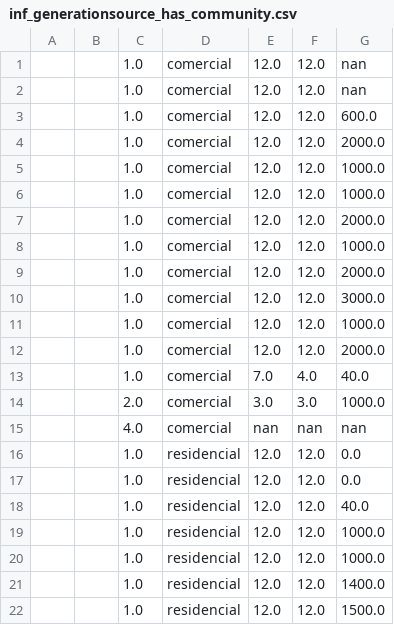
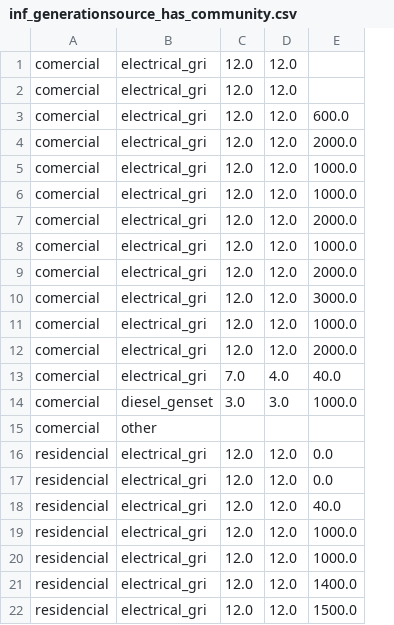
Before and after one commit to guillermosanchezg/NAUTIA, a CSV file: DesarrolloPy/DataSetFinales/inf_generationsource_has_community.csv, drawn as a sheet; only a part is shown; removed rows and columns are numbered as before the commit, all else as after; the diff covers the shown part only; the diff names each change by its address in the sheet, - before the commit and + after, or states it on an @@ line.

```diff
--- a/DesarrolloPy/DataSetFinales/inf_generationsource_has_community.csv
+++ b/DesarrolloPy/DataSetFinales/inf_generationsource_has_community.csv
-column A, empty
-column B, empty
-column C, rows 1-14: 1.0 | 1.0 | 1.0 | 1.0 | 1.0 | 1.0 | 1.0 | 1.0 | 1.0 | 1.0 | 1.0 | 1.0 | 1.0 | 2.0; rows 16-22: all 1.0
+column B, rows 1-14: electrical_gri | electrical_gri | electrical_gri | electrical_gri | electrical_gri | electrical_gri | electrical_gri | electrical_gri | electrical_gri | electrical_gri | electrical_gri | electrical_gri | electrical_gri | diesel_genset; rows 16-22: all electrical_gri
-E1:E2: nan
+E1:E2: (empty)
-row 15:  |  | 4.0 | comercial | nan | nan | nan
+row 15: comercial | other
```
Also changed, not shown: 20 added rows and 20 removed rows elsewhere in this file, DesarrolloPy/DataSetFinales/Camp_EnergySource_Has_Camp.csv, DesarrolloPy/DataSetFinales/SE_ExpenseType_has_Community.csv, 34 other files.
